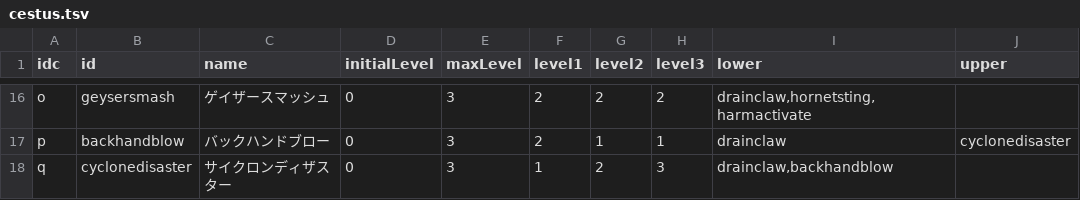
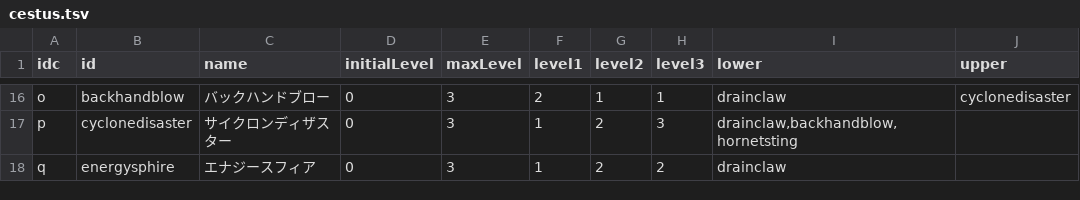
Before and after one commit to saipan-fez/fezskill, a TSV file: public_html/table/cestus.tsv, drawn as a sheet; only a part is shown, gaps mark what is left out; the diff covers the shown part only; the diff names each change by its address in the sheet, - before the commit and + after, or states it on an @@ line.

```diff
--- a/public_html/table/cestus.tsv
+++ b/public_html/table/cestus.tsv
-B16 (id): geysersmash
+B16 (id): backhandblow
-C16 (name): ゲイザースマッシュ
+C16 (name): バックハンドブロー
-G16 (level2): 2
+G16 (level2): 1
-H16 (level3): 2
+H16 (level3): 1
-I16 (lower): drainclaw,hornetsting,harmactivate
+I16 (lower): drainclaw
-J16 (upper): (empty)
+J16 (upper): cyclonedisaster
-B17 (id): backhandblow
+B17 (id): cyclonedisaster
-C17 (name): バックハンドブロー
+C17 (name): サイクロンディザスター
-F17 (level1): 2
+F17 (level1): 1
-G17 (level2): 1
+G17 (level2): 2
-H17 (level3): 1
+H17 (level3): 3
-I17 (lower): drainclaw
+I17 (lower): drainclaw,backhandblow,hornetsting
-J17 (upper): cyclonedisaster
+J17 (upper): (empty)
-B18 (id): cyclonedisaster
+B18 (id): energysphire
-C18 (name): サイクロンディザスター
+C18 (name): エナジースフィア
-H18 (level3): 3
+H18 (level3): 2
-I18 (lower): drainclaw,backhandblow
+I18 (lower): drainclaw
```
Also changed, not shown: 58 edited cells elsewhere in this file, 2 other files.
